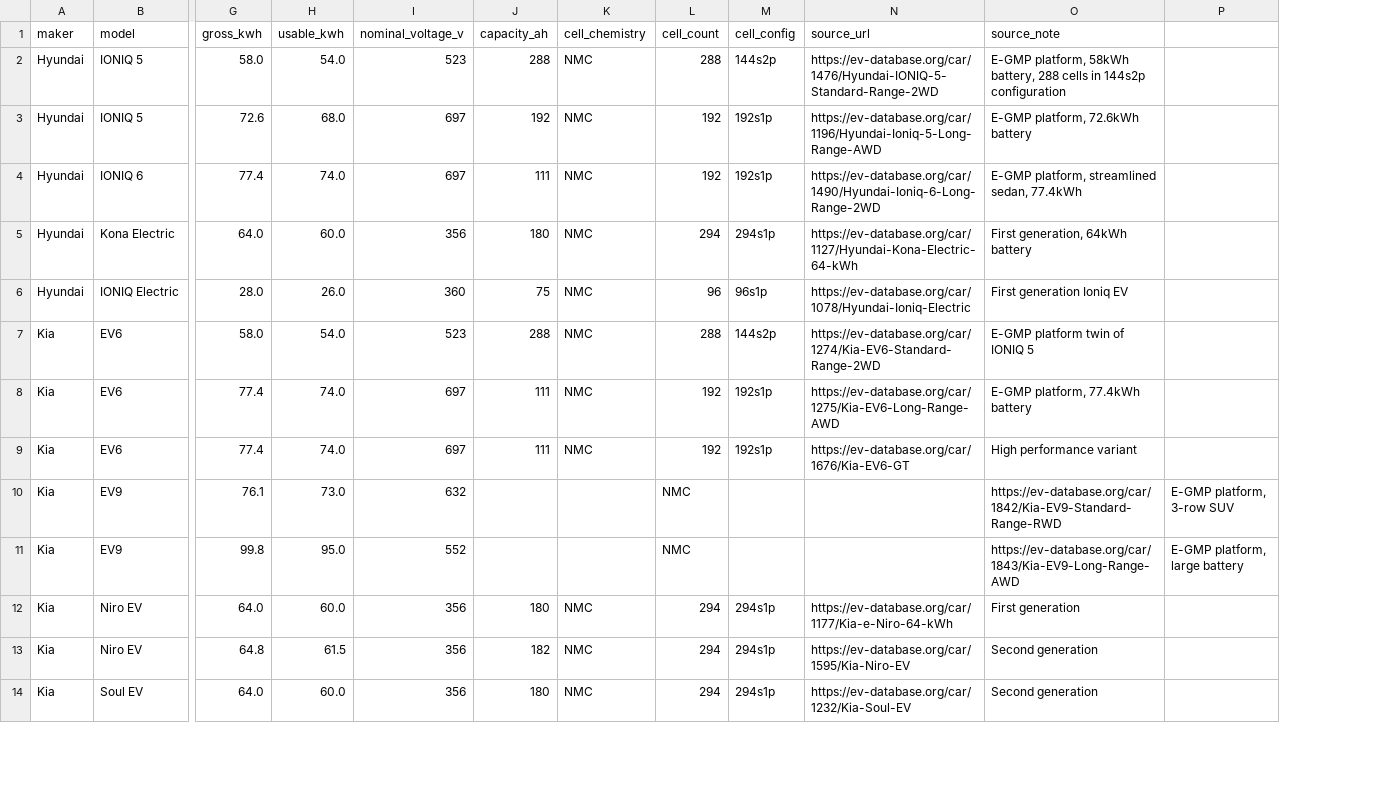
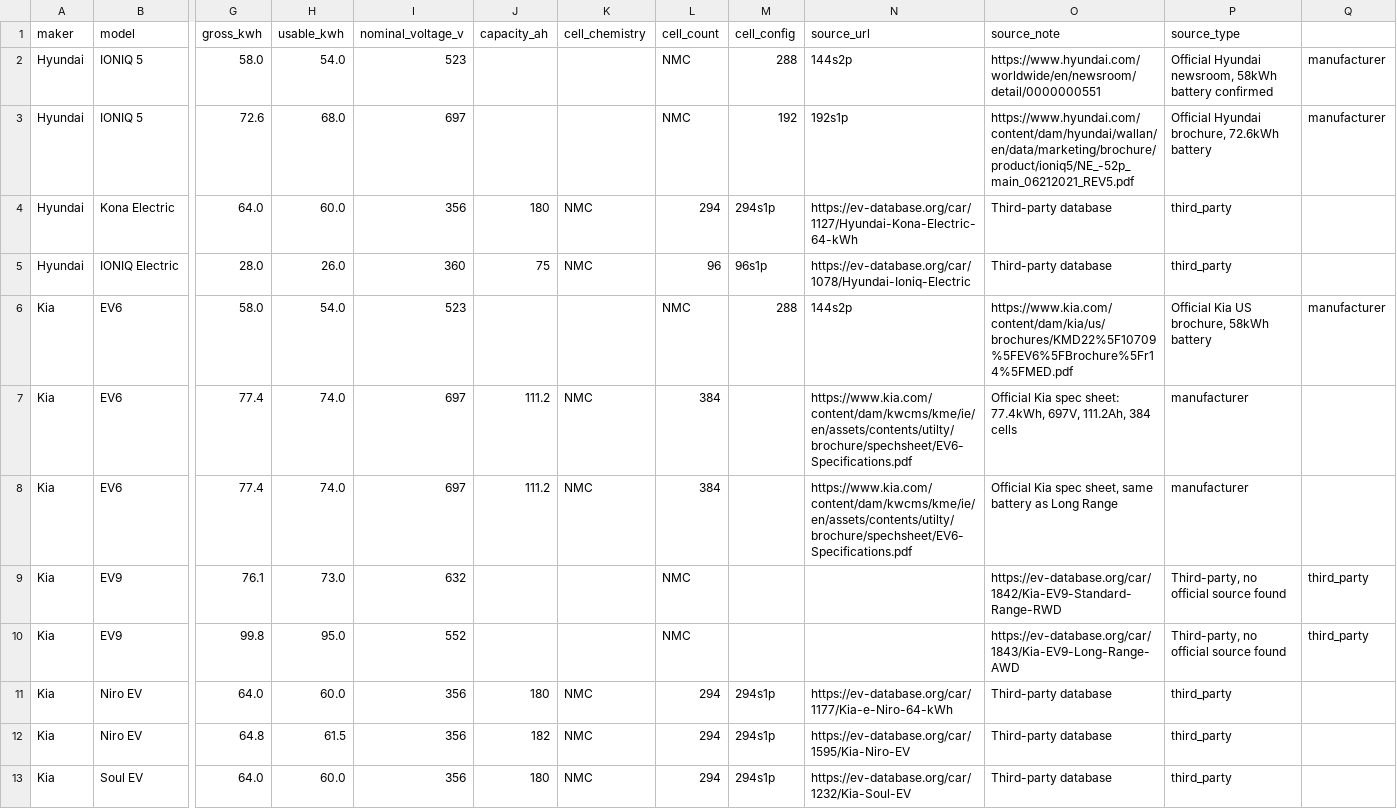
Before and after one commit to JTY9410/scantest, a CSV file: app/modules/battery/seed_data/battery_specs_seed.csv, drawn as a sheet; only a part is shown, gaps mark what is left out; removed rows and columns are numbered as before the commit, all else as after; rows hold the shown columns only; the diff covers the shown part only; the diff names each change by its address in the sheet, - before the commit and + after, or states it on an @@ line.

```diff
--- a/app/modules/battery/seed_data/battery_specs_seed.csv
+++ b/app/modules/battery/seed_data/battery_specs_seed.csv
-column P, rows 10-11: E-GMP platform, 3-row SUV | E-GMP platform, large battery
+column P (source_type), rows 2-13: Official Hyundai newsroom, 58kWh battery confirmed | Official Hyundai brochure, 72.6kWh battery | third_party | third_party | Official Kia US brochure, 58kWh battery | manufacturer | manufacturer | Third-party, no official source found | Third-party, no official source found | third_party | third_party | third_party
+column Q, rows 2-10: manufacturer | manufacturer |  |  | manufacturer |  |  | third_party | third_party
-J2 (capacity_ah): 288
+J2 (capacity_ah): (empty)
-K2:K3 (cell_chemistry): NMC
+K2:K3 (cell_chemistry): (empty)
-L2 (cell_count): 288
+L2 (cell_count): NMC
-M2 (cell_config): 144s2p
+M2 (cell_config): 288
-N2 (source_url): https://ev-database.org/car/1476/Hyundai-IONIQ-5-Standard-Range-2WD
+N2 (source_url): 144s2p
-O2 (source_note): E-GMP platform, 58kWh battery, 288 cells in 144s2p configuration
+O2 (source_note): https://www.hyundai.com/worldwide/en/newsroom/detail/0000000551
-J3 (capacity_ah): 192
+J3 (capacity_ah): (empty)
-L3 (cell_count): 192
+L3 (cell_count): NMC
-M3 (cell_config): 192s1p
+M3 (cell_config): 192
-N3 (source_url): https://ev-database.org/car/1196/Hyundai-Ioniq-5-Long-Range-AWD
+N3 (source_url): 192s1p
-O3 (source_note): E-GMP platform, 72.6kWh battery
+O3 (source_note): https://www.hyundai.com/content/dam/hyundai/wallan/en/data/marketing/brochure/product/ioniq5/NE_-52p_main_06212021_REV5.pdf
-row 4: Hyundai | IONIQ 6 | 77.4 | 74.0 | 697 | 111 | NMC | 192 | 192s1p | https://ev-database.org/car/1490/Hyundai-Ioniq-6-Long-Range-2WD | E-GMP platform, streamlined sedan, 77.4kWh
-O4 (source_note): First generation, 64kWh battery
+O4 (source_note): Third-party database
-O5 (source_note): First generation Ioniq EV
+O5 (source_note): Third-party database
-J6 (capacity_ah): 288
+J6 (capacity_ah): (empty)
-K6 (cell_chemistry): NMC
+K6 (cell_chemistry): (empty)
-L6 (cell_count): 288
+L6 (cell_count): NMC
-M6 (cell_config): 144s2p
+M6 (cell_config): 288
-N6 (source_url): https://ev-database.org/car/1274/Kia-EV6-Standard-Range-2WD
+N6 (source_url): 144s2p
-O6 (source_note): E-GMP platform twin of IONIQ 5
+O6 (source_note): https://www.kia.com/content/dam/kia/us/brochures/KMD22%5F10709%5FEV6%5FBrochure%5Fr14%5FMED.pdf
-J7:J8 (capacity_ah): 111
+J7:J8 (capacity_ah): 111.2
-L7:L8 (cell_count): 192
+L7:L8 (cell_count): 384
-M7:M8 (cell_config): 192s1p
+M7:M8 (cell_config): (empty)
-N7 (source_url): https://ev-database.org/car/1275/Kia-EV6-Long-Range-AWD
+N7 (source_url): https://www.kia.com/content/dam/kwcms/kme/ie/en/assets/contents/utilty/brochure/spechsheet/EV6-Specifications.pdf
-O7 (source_note): E-GMP platform, 77.4kWh battery
+O7 (source_note): Official Kia spec sheet: 77.4kWh, 697V, 111.2Ah, 384 cells
-N8 (source_url): https://ev-database.org/car/1676/Kia-EV6-GT
+N8 (source_url): https://www.kia.com/content/dam/kwcms/kme/ie/en/assets/contents/utilty/brochure/spechsheet/EV6-Specifications.pdf
-O8 (source_note): High performance variant
+O8 (source_note): Official Kia spec sheet, same battery as Long Range
-O11 (source_note): First generation
+O11 (source_note): Third-party database
-O12:O13 (source_note): Second generation
+O12:O13 (source_note): Third-party database
```
Also changed, not shown: 1 added row and 14 edited cells elsewhere in this file, 3 other files.
